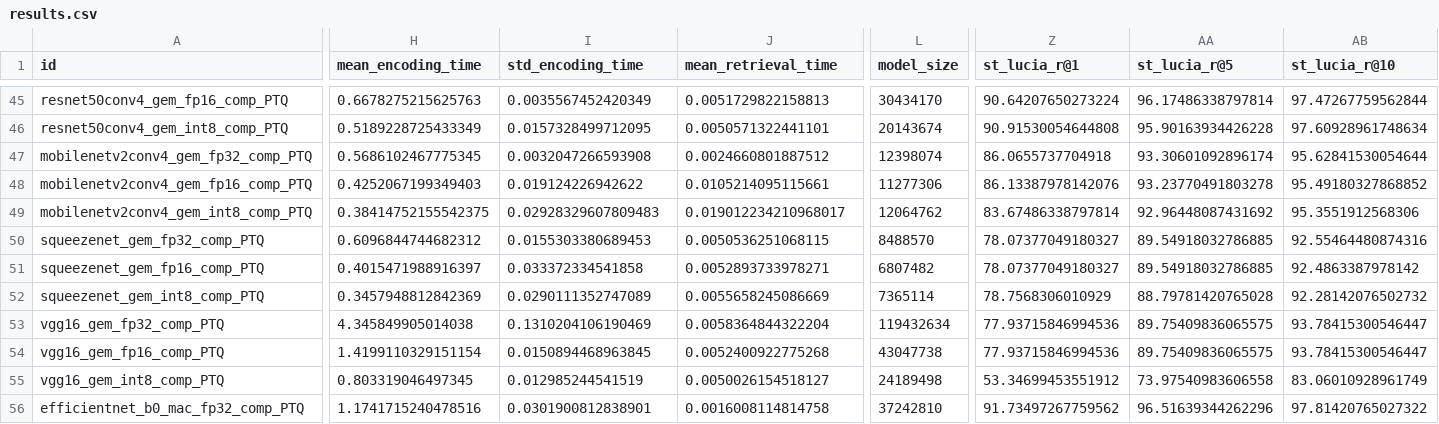
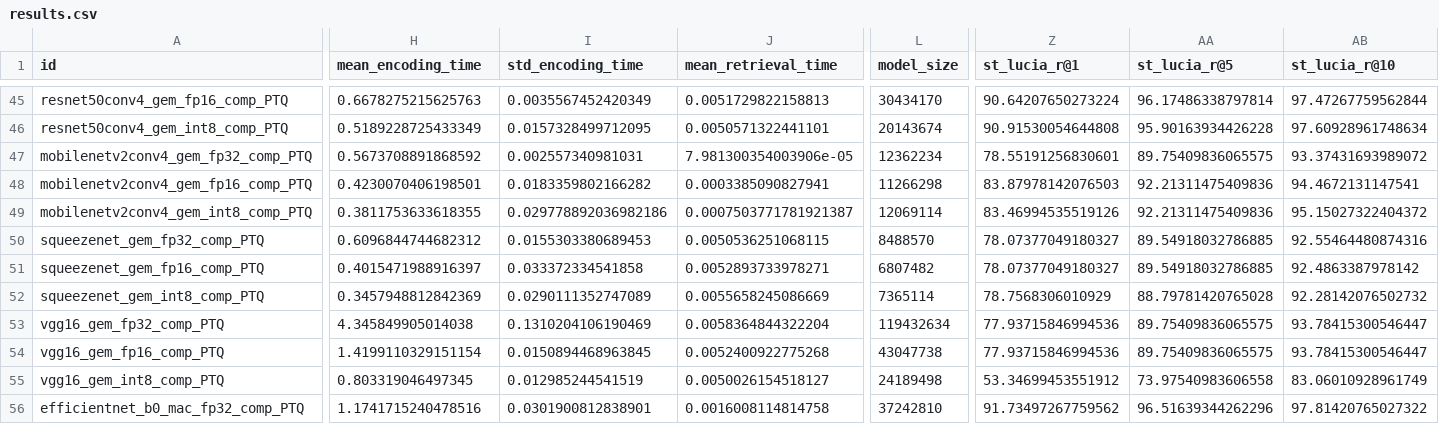
Before and after one commit to OliverGrainge/lightweight_VPR, a CSV file: results.csv, drawn as a sheet; only a part is shown, gaps mark what is left out; the diff covers the shown part only; the diff names each change by its address in the sheet, - before the commit and + after, or states it on an @@ line.

Commit message:
Adding Results

```diff
--- a/results.csv
+++ b/results.csv
-H47 (mean_encoding_time): 0.5686102467775345
+H47 (mean_encoding_time): 0.5673708891868592
-I47 (std_encoding_time): 0.0032047266593908
+I47 (std_encoding_time): 0.002557340981031
-J47 (mean_retrieval_time): 0.0024660801887512
+J47 (mean_retrieval_time): 7.981300354003906e-05
-L47 (model_size): 12398074
+L47 (model_size): 12362234
-Z47 (st_lucia_r@1): 86.0655737704918
+Z47 (st_lucia_r@1): 78.55191256830601
-AA47 (st_lucia_r@5): 93.30601092896174
+AA47 (st_lucia_r@5): 89.75409836065575
-AB47 (st_lucia_r@10): 95.62841530054644
+AB47 (st_lucia_r@10): 93.37431693989072
-H48 (mean_encoding_time): 0.4252067199349403
+H48 (mean_encoding_time): 0.4230070406198501
-I48 (std_encoding_time): 0.019124226942622
+I48 (std_encoding_time): 0.0183359802166282
-J48 (mean_retrieval_time): 0.0105214095115661
+J48 (mean_retrieval_time): 0.0003385090827941
-L48 (model_size): 11277306
+L48 (model_size): 11266298
-Z48 (st_lucia_r@1): 86.13387978142076
+Z48 (st_lucia_r@1): 83.87978142076503
-AA48 (st_lucia_r@5): 93.23770491803278
+AA48 (st_lucia_r@5): 92.21311475409836
-AB48 (st_lucia_r@10): 95.49180327868852
+AB48 (st_lucia_r@10): 94.4672131147541
-H49 (mean_encoding_time): 0.38414752155542375
+H49 (mean_encoding_time): 0.3811753633618355
-I49 (std_encoding_time): 0.02928329607809483
+I49 (std_encoding_time): 0.029778892036982186
-J49 (mean_retrieval_time): 0.019012234210968017
+J49 (mean_retrieval_time): 0.0007503771781921387
-L49 (model_size): 12064762
+L49 (model_size): 12069114
-Z49 (st_lucia_r@1): 83.67486338797814
+Z49 (st_lucia_r@1): 83.46994535519126
-AA49 (st_lucia_r@5): 92.96448087431692
+AA49 (st_lucia_r@5): 92.21311475409836
-AB49 (st_lucia_r@10): 95.3551912568306
+AB49 (st_lucia_r@10): 95.15027322404372
```
Also changed, not shown: 4 edited cells elsewhere in this file.
